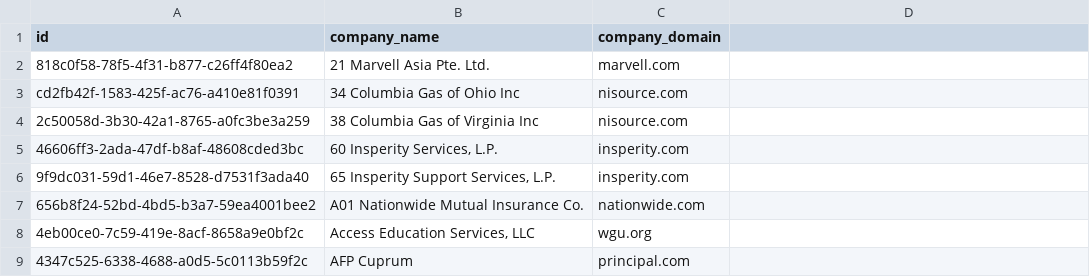
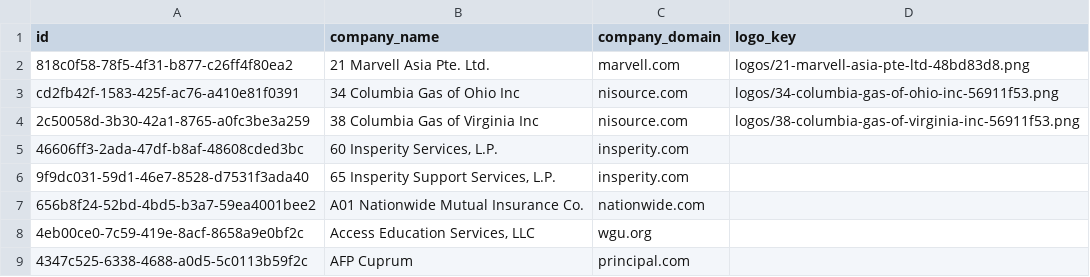
Before and after one commit to davicho01/yabot.jobs-backend, a CSV file: migrations/data/companies_missing_logos_with_domain.csv, drawn as a sheet; only a part is shown; the diff names each change by its address in the sheet, - before the commit and + after, or states it on an @@ line.

```diff
--- a/migrations/data/companies_missing_logos_with_domain.csv
+++ b/migrations/data/companies_missing_logos_with_domain.csv
-D1: (empty)
+D1: logo_key
-D2 (logo_key): (empty)
+D2 (logo_key): logos/21-marvell-asia-pte-ltd-48bd83d8.png
-D3 (logo_key): (empty)
+D3 (logo_key): logos/34-columbia-gas-of-ohio-inc-56911f53.png
-D4 (logo_key): (empty)
+D4 (logo_key): logos/38-columbia-gas-of-virginia-inc-56911f53.png
```
Also changed, not shown: 1 other file.
